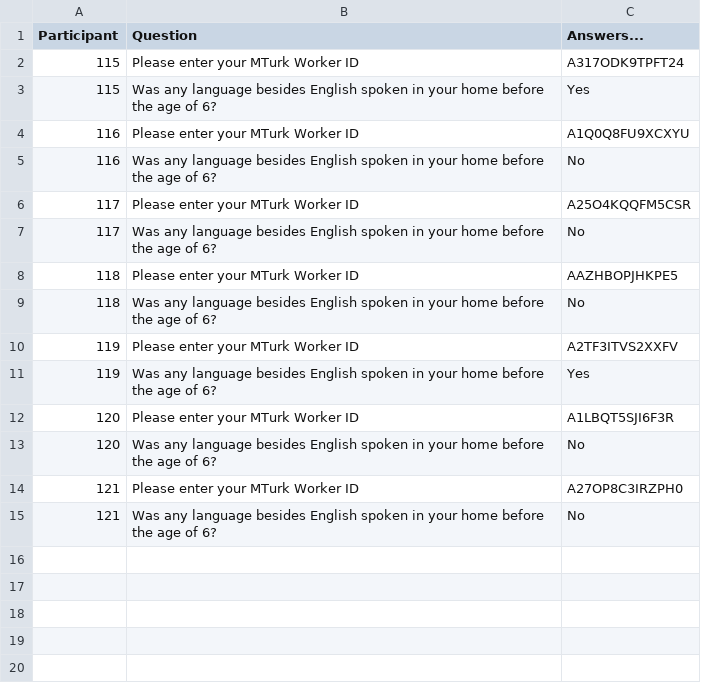
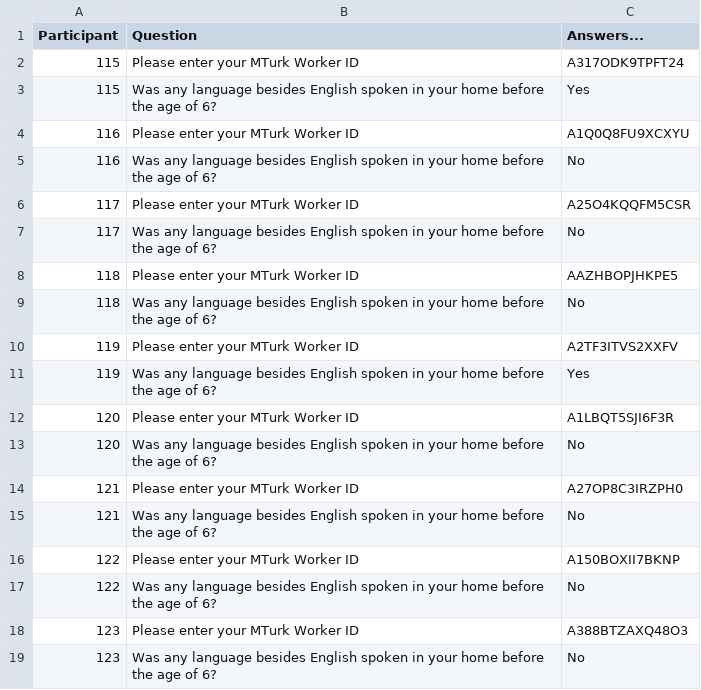
Before and after one commit to josiahpjking/shire_ppls, a CSV file: qu_data/1052-v9-questionnaire.csv, drawn as a sheet; the diff names each change by its address in the sheet, - before the commit and + after, or states it on an @@ line.

```diff
--- a/qu_data/1052-v9-questionnaire.csv
+++ b/qu_data/1052-v9-questionnaire.csv
+row 16: 122 | Please enter your MTurk Worker ID | A150BOXII7BKNP
+row 17: 122 | Was any language besides English spoken in your home before the age of 6? | No
+row 18: 123 | Please enter your MTurk Worker ID | A388BTZAXQ48O3
+row 19: 123 | Was any language besides English spoken in your home before the age of 6? | No
```
Also changed, not shown: mturkers.csv, 10 other files.
